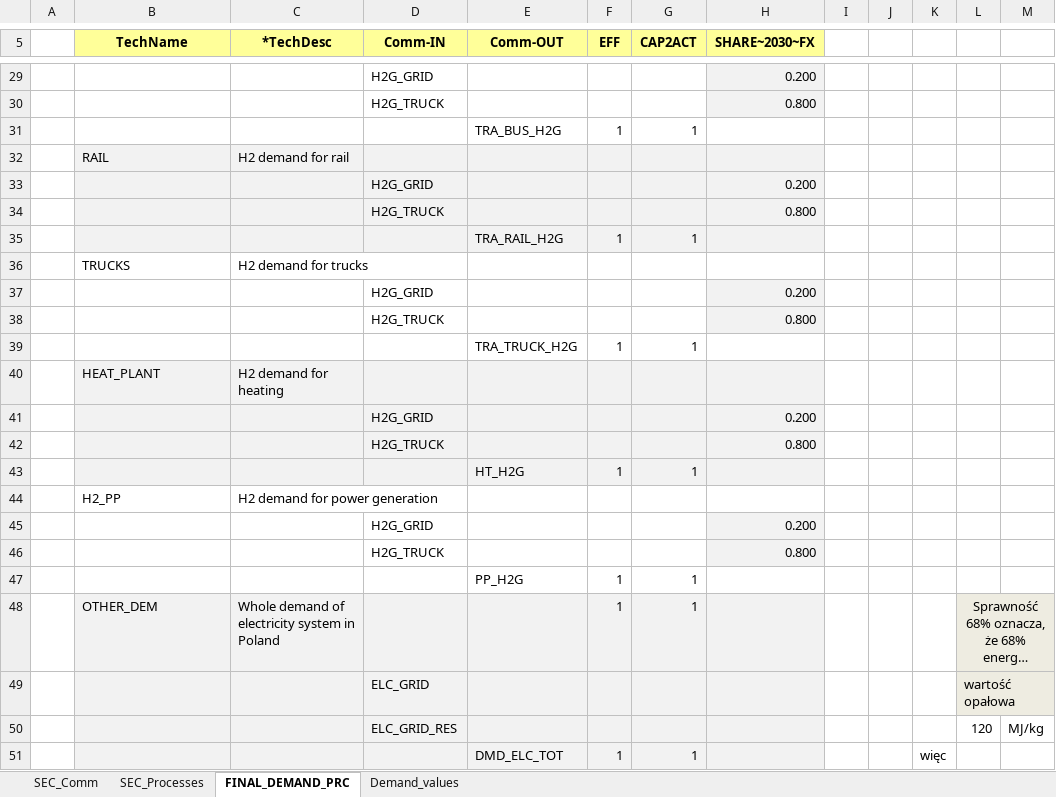
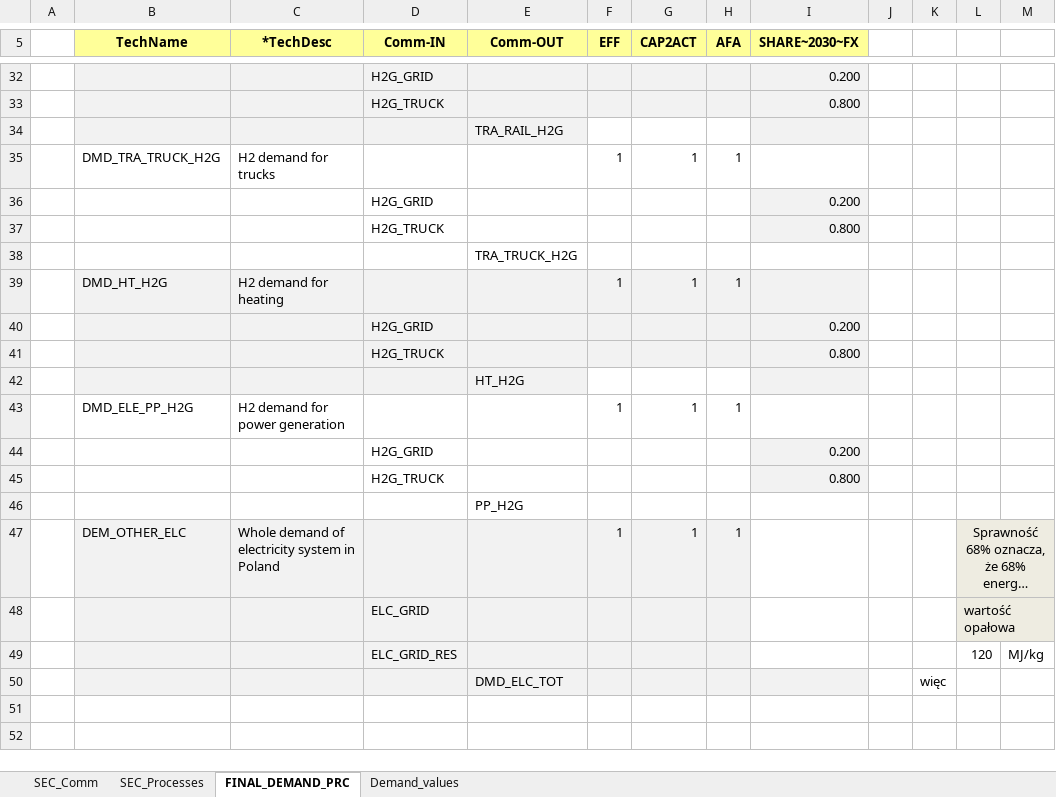
Before and after one commit to artwyrwa/HYDROGEN, an Excel workbook: VT_ModelPL_DEMAND_v1.xlsx, sheet FINAL_DEMAND_PRC, drawn as a sheet; only a part is shown, gaps mark what is left out; long unchanged cells end in …; values as stored, in another font and other column widths than the file's, no borders; charts and pictures not drawn; removed rows and columns are numbered as before the commit, all else as after; the diff covers the shown part only; the diff names each change by its address in the sheet, - before the commit and + after, or states it on an @@ line.

```diff
--- a/VT_ModelPL_DEMAND_v1.xlsx (sheet FINAL_DEMAND_PRC)
+++ b/VT_ModelPL_DEMAND_v1.xlsx (sheet FINAL_DEMAND_PRC)
+column H (AFA), row 47: 1
-column I, empty
-B32:G33 fill: none
+B32:G33 fill: #F2F2F2
-row 31:  |  |  |  | TRA_BUS_H2G | 1 | 1
-row 32:  | RAIL | H2 demand for rail
+row 34:  |  |  |  | TRA_RAIL_H2G
+row 35:  | DMD_TRA_TRUCK_H2G | H2 demand for trucks |  |  | 1 | 1 | 1
-B36:G37 fill: #F2F2F2
+B36:G37 fill: none
-row 35:  |  |  |  | TRA_RAIL_H2G | 1 | 1
-row 36:  | TRUCKS | H2 demand for trucks
+row 38:  |  |  |  | TRA_TRUCK_H2G
+row 39:  | DMD_HT_H2G | H2 demand for heating |  |  | 1 | 1 | 1
-B40:G41 fill: none
+B40:G41 fill: #F2F2F2
-row 39:  |  |  |  | TRA_TRUCK_H2G | 1 | 1
-row 40:  | HEAT_PLANT | H2 demand for heating
+row 42:  |  |  |  | HT_H2G
+row 43:  | DMD_ELE_PP_H2G | H2 demand for power generation |  |  | 1 | 1 | 1
-B44:G45 fill: #F2F2F2
+B44:G45 fill: none
-row 43:  |  |  |  | HT_H2G | 1 | 1
-row 44:  | H2_PP | H2 demand for power generation
-row 45:  |  |  | H2G_GRID |  |  |  | 0.200
@@ row 46 moved to row 9: H2G_TRUCK @@
-row 47:  |  |  |  | PP_H2G | 1 | 1
+row 46:  |  |  |  | PP_H2G
-B47 (TechName): OTHER_DEM
+B47 (TechName): DEM_OTHER_ELC
-I47:I49 fill: #F2F2F2
+I47:I49 fill: none
-F50 (EFF): 1
+F50 (EFF): (empty)
-G50 (CAP2ACT): 1
+G50 (CAP2ACT): (empty)
```
Also changed, not shown: 13 added rows, 11 removed rows and cell formats elsewhere in this sheet, sheet SEC_Processes, sheet Demand_values, sheet SEC_Comm, formulas that keep their value, charts or pictures, VT_ModelPL_SUPPLY_v1.xlsx, 1 other file.
